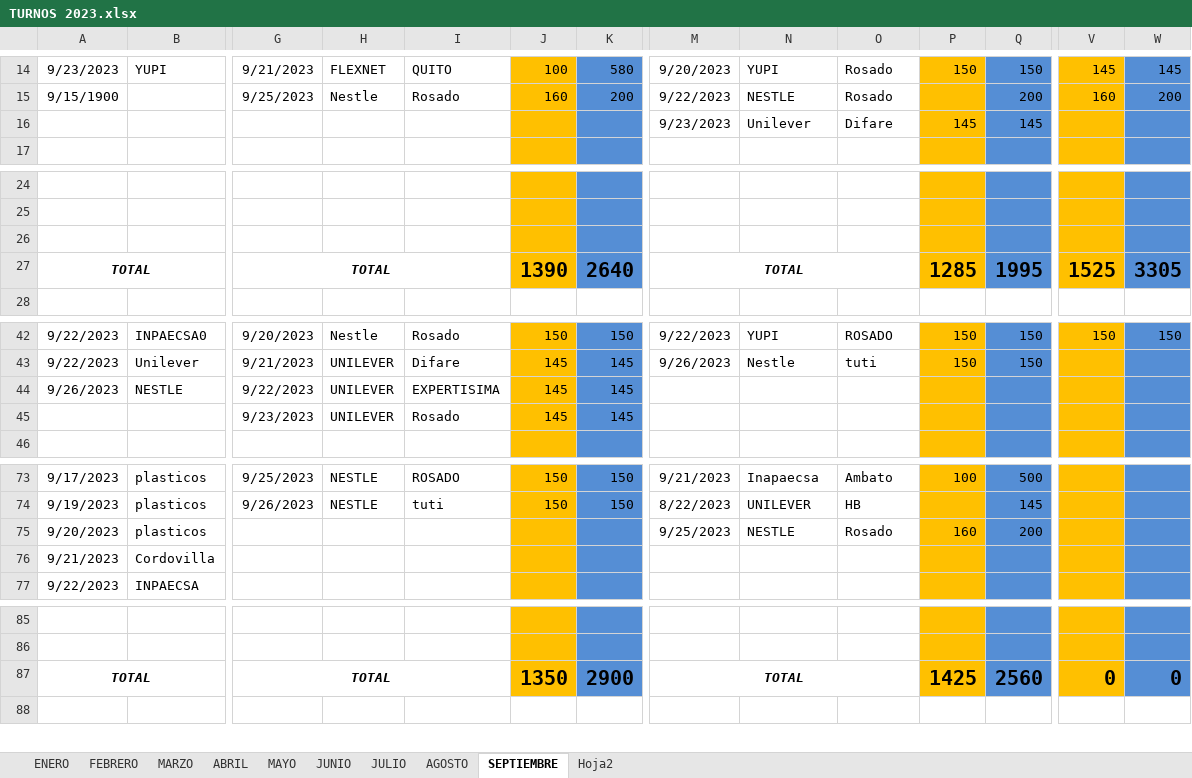
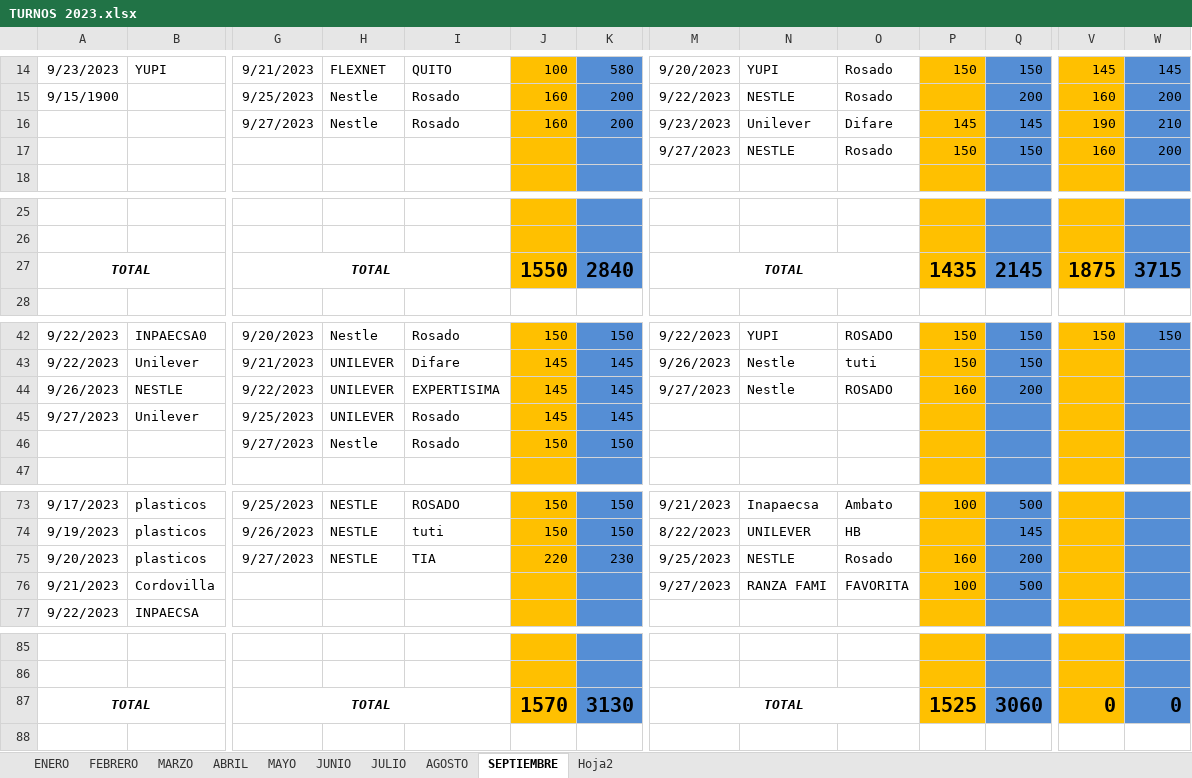
Before and after one commit to ABRILTRANS/OFICINA, an Excel workbook: DOC 2023/TURNOS 2023.xlsx, sheet SEPTIEMBRE, drawn as a sheet; only a part is shown, gaps mark what is left out; values as stored, in another font and other column widths than the file's, no borders; removed rows and columns are numbered as before the commit, all else as after; rows hold the shown columns only; the diff covers the shown part only; the diff names each change by its address in the sheet, - before the commit and + after, or states it on an @@ line.

```diff
--- a/DOC 2023/TURNOS 2023.xlsx (sheet SEPTIEMBRE)
+++ b/DOC 2023/TURNOS 2023.xlsx (sheet SEPTIEMBRE)
-row 16:  |  |  |  |  |  |  | 9/23/2023 | Unilever | Difare | 145 | 145
+row 16:  |  | 9/27/2023 | Nestle | Rosado | 160 | 200 | 9/23/2023 | Unilever | Difare | 145 | 145 | 190 | 210
+row 17:  |  |  |  |  |  |  | 9/27/2023 | NESTLE | Rosado | 150 | 150 | 160 | 200
-row 26: (empty)
-J27: 1390
+J27: 1550
-K27: 2640
+K27: 2840
-P27: 1285
+P27: 1435
-Q27: 1995
+Q27: 2145
-V27: 1525
+V27: 1875
-W27: 3305
+W27: 3715
-M44: (empty)
+M44: 9/27/2023
-N44: (empty)
+N44: Nestle
-O44: (empty)
+O44: ROSADO
-P44: (empty)
+P44: 160
-Q44: (empty)
+Q44: 200
-row 45:  |  | 9/23/2023 | UNILEVER | Rosado | 145 | 145
+row 45: 9/27/2023 | Unilever | 9/25/2023 | UNILEVER | Rosado | 145 | 145
+row 46:  |  | 9/27/2023 | Nestle | Rosado | 150 | 150
-G75: (empty)
+G75: 9/27/2023
-H75: (empty)
+H75: NESTLE
-I75: (empty)
+I75: TIA
-J75: (empty)
+J75: 220
-K75: (empty)
+K75: 230
-M76: (empty)
+M76: 9/27/2023
-N76: (empty)
+N76: RANZA FAMI
-O76: (empty)
+O76: FAVORITA
-P76: (empty)
+P76: 100
-Q76: (empty)
+Q76: 500
-J87: 1350
+J87: 1570
-K87: 2900
+K87: 3130
-P87: 1425
+P87: 1525
-Q87: 2560
+Q87: 3060
```
Also changed, not shown: 1 removed row and 31 edited cells elsewhere in this sheet.
